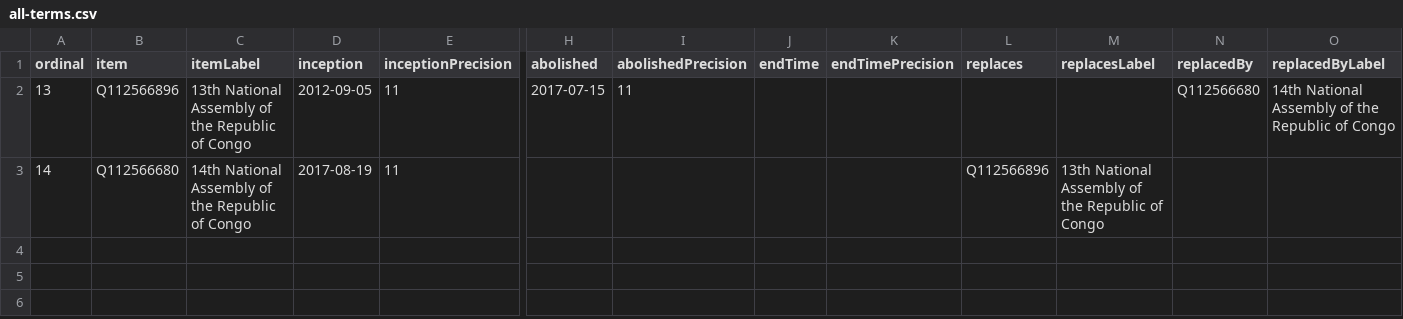
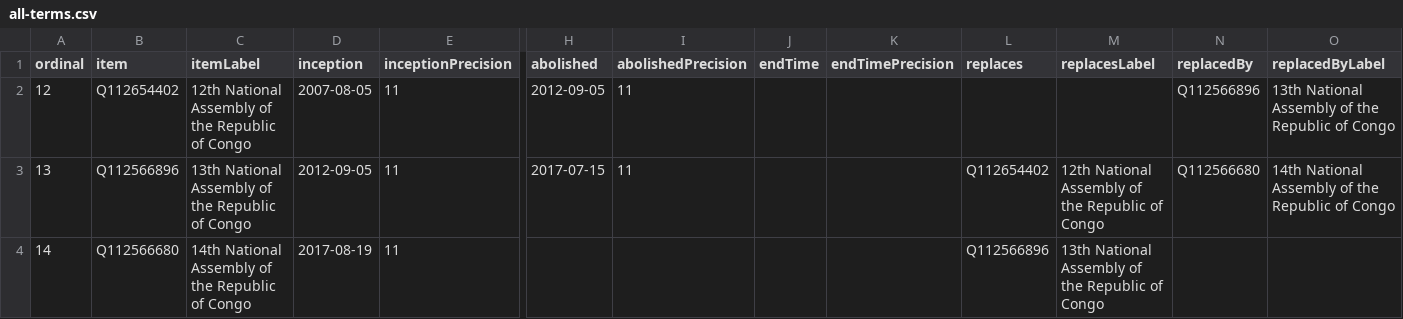
Before and after one commit to every-politician-scrapers/congo-brazzaville, a CSV file: wikidata/results/all-terms.csv, drawn as a sheet; only a part is shown, gaps mark what is left out; addresses are those after the commit; rows hold the shown columns only; the diff names each change by its address in the sheet, - before the commit and + after, or states it on an @@ line.

Commit message:
Run SPARQL queries

```diff
--- a/wikidata/results/all-terms.csv
+++ b/wikidata/results/all-terms.csv
+row 2: 12 | Q112654402 | 12th National Assembly of the Republic of Congo | 2007-08-05 | 11 | 2012-09-05 | 11 |  |  |  |  | Q112566896 | 13th National Assembly of the Republic of Congo
-L3 (replaces): (empty)
+L3 (replaces): Q112654402
-M3 (replacesLabel): (empty)
+M3 (replacesLabel): 12th National Assembly of the Republic of Congo
```
